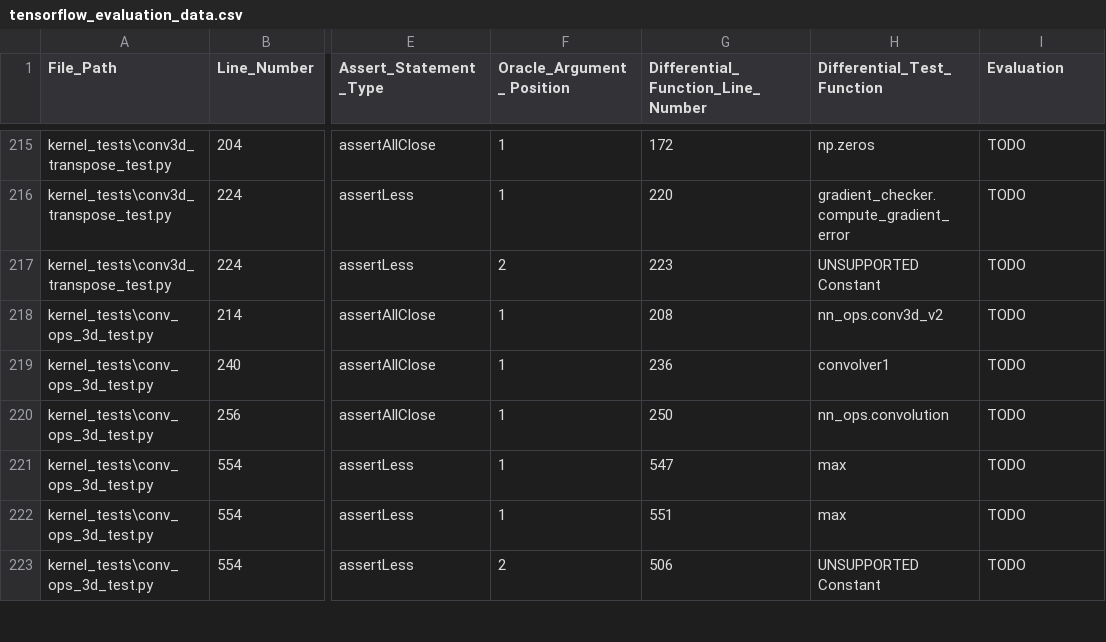
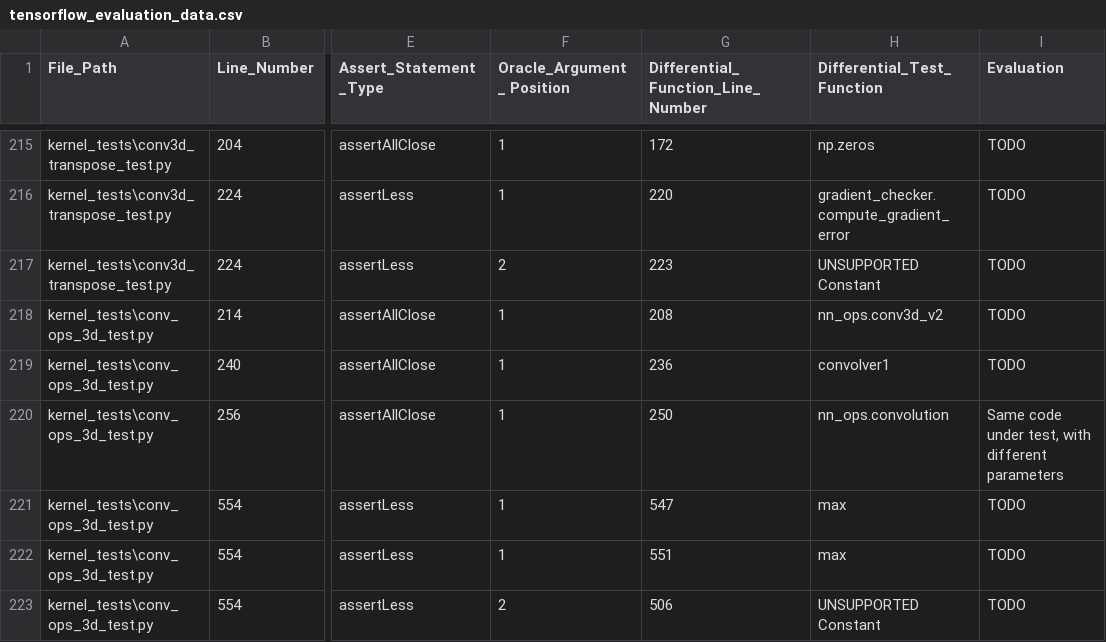
Before and after one commit to AlexanderProchnow/DLL_Testing_Tool, a CSV file: Code/1_Test_Case_Extraction_and_Analysis/extracted_data/tensorflow_evaluation_data.csv, drawn as a sheet; only a part is shown, gaps mark what is left out; the diff names each change by its address in the sheet, - before the commit and + after, or states it on an @@ line.

```diff
--- a/Code/1_Test_Case_Extraction_and_Analysis/extracted_data/tensorflow_evaluation_data.csv
+++ b/Code/1_Test_Case_Extraction_and_Analysis/extracted_data/tensorflow_evaluation_data.csv
-I220 (Evaluation): TODO
+I220 (Evaluation): Same code under test, with different parameters
```
Also changed, not shown: Code/1_Test_Case_Extraction_and_Analysis/extracted_data/pytorch_evaluation_data.csv, 2 other files.
